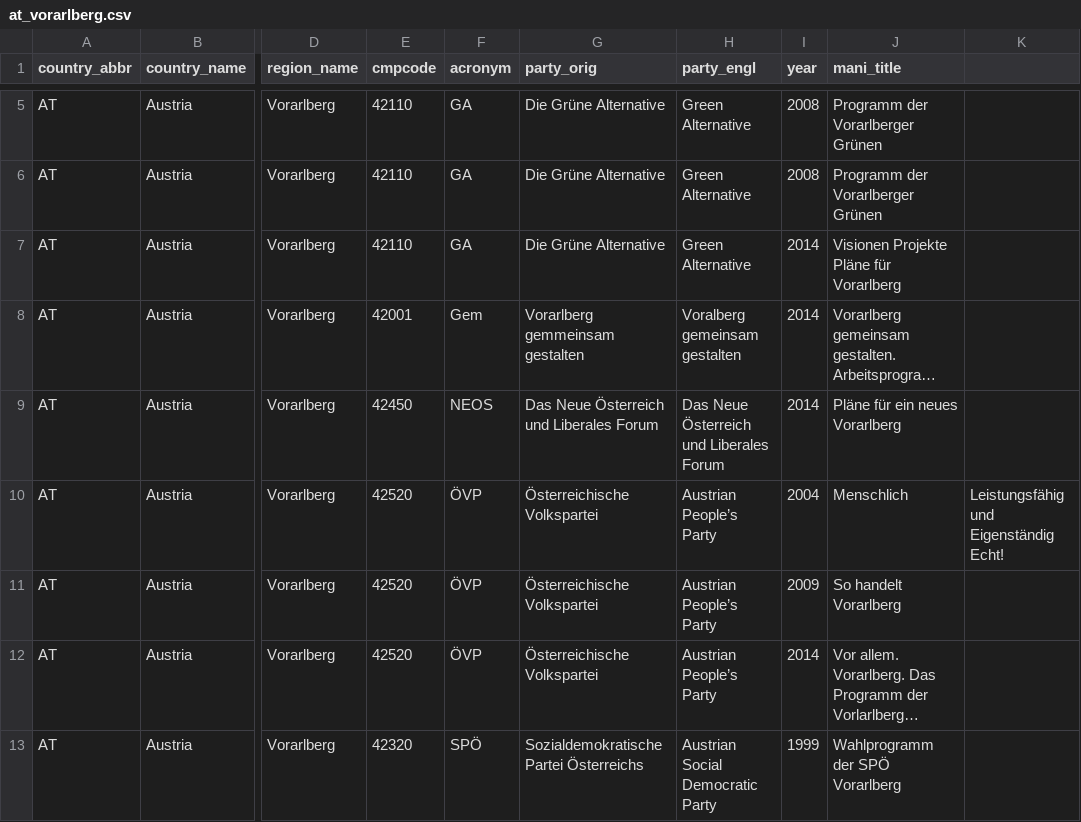
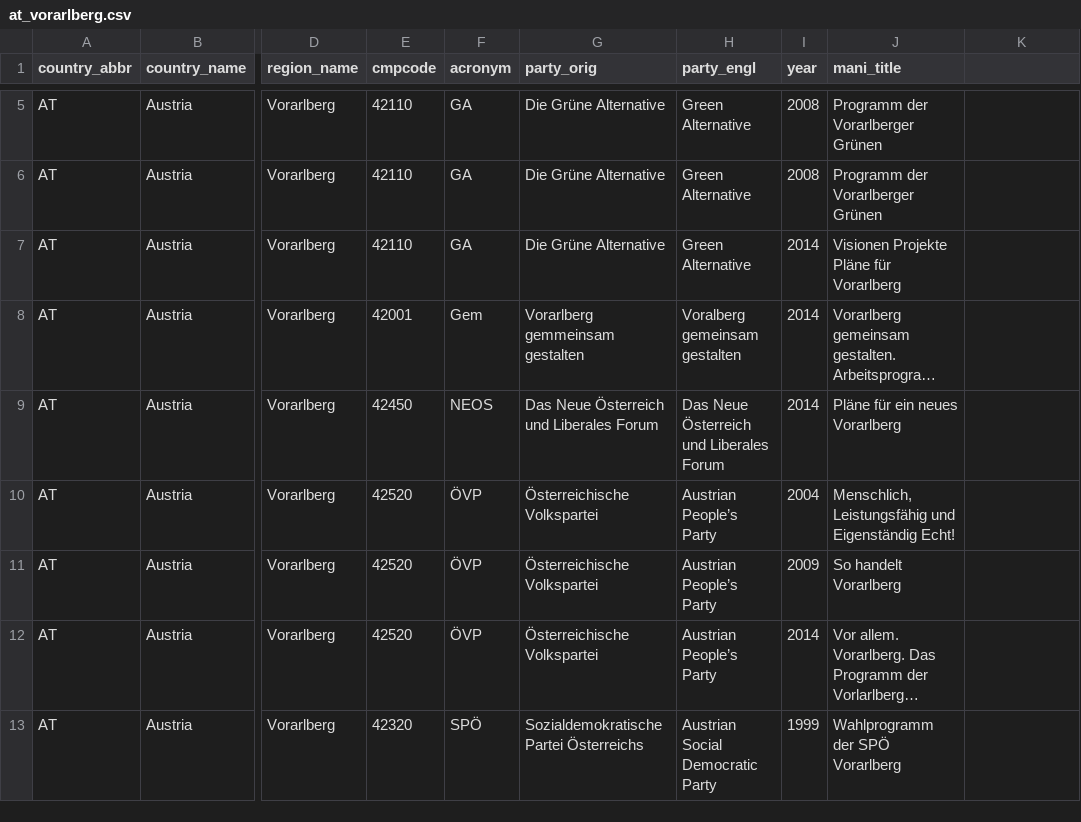
Before and after one commit to julianbernauer/polidoc, a CSV file: regions/austria/at_vorarlberg.csv, drawn as a sheet; only a part is shown, gaps mark what is left out; long unchanged cells end in …; the diff names each change by its address in the sheet, - before the commit and + after, or states it on an @@ line.

Commit message:
Update at_vorarlberg.csv

```diff
--- a/regions/austria/at_vorarlberg.csv
+++ b/regions/austria/at_vorarlberg.csv
-J10 (mani_title): Menschlich
+J10 (mani_title): Menschlich, Leistungsfähig und Eigenständig Echt!
-K10: Leistungsfähig und Eigenständig Echt!
+K10: (empty)
```
